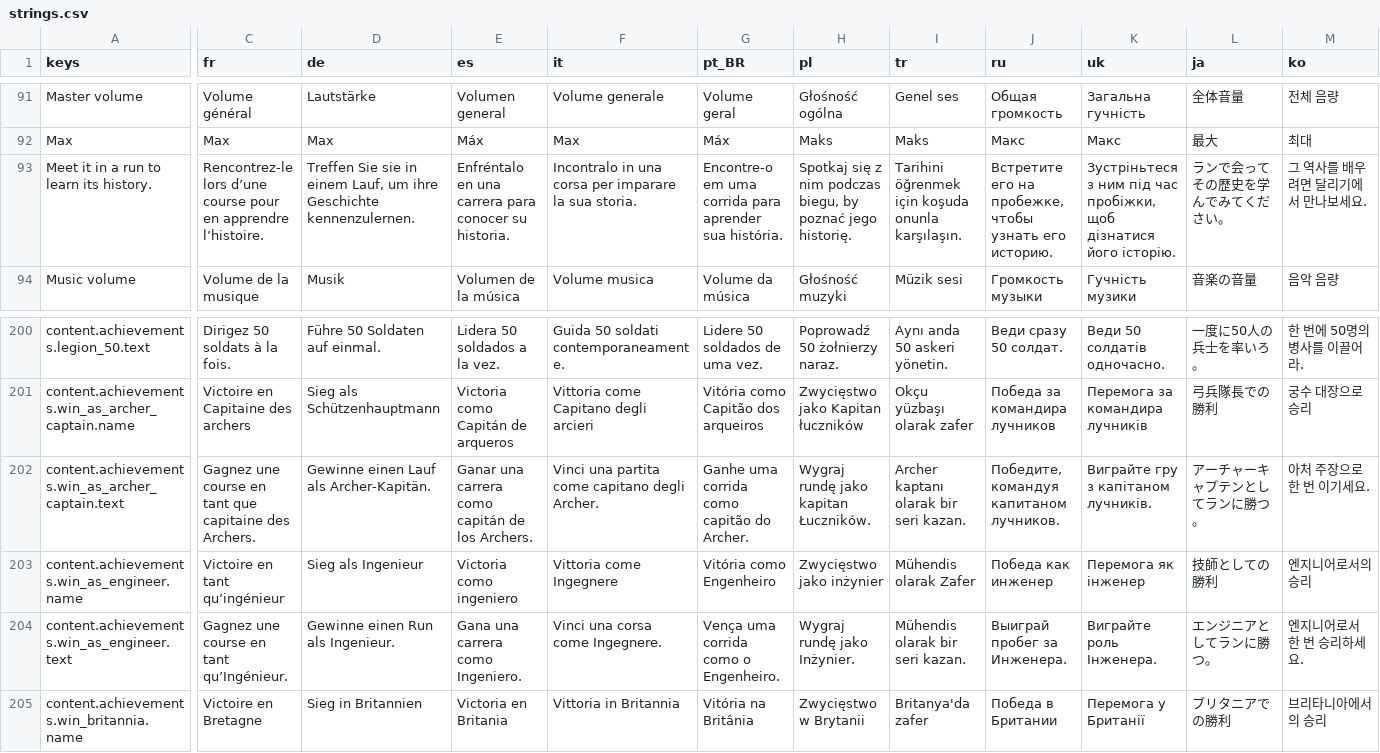
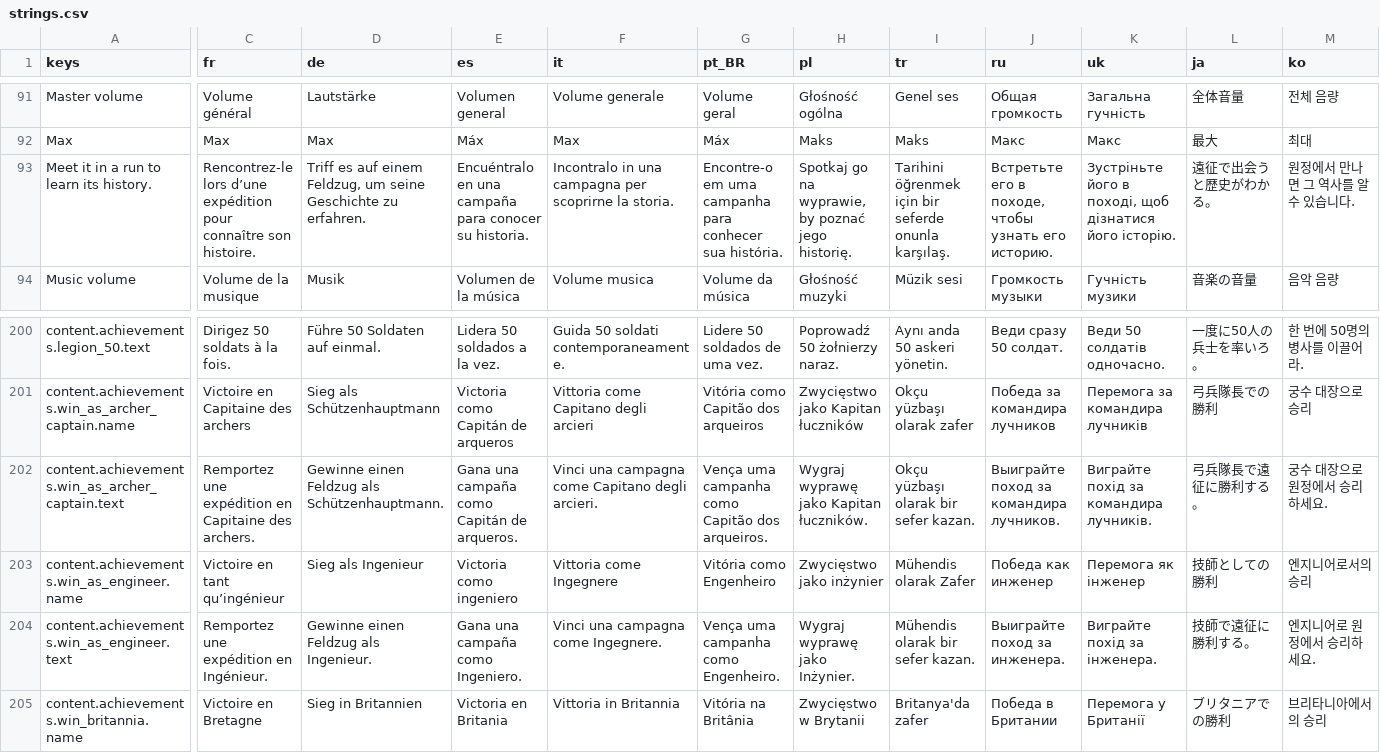
Before and after one commit to Evan260/Legionus-Maximus, a CSV file: game/translations/strings.csv, drawn as a sheet; only a part is shown, gaps mark what is left out; the diff covers the shown part only; the diff names each change by its address in the sheet, - before the commit and + after, or states it on an @@ line.

```diff
--- a/game/translations/strings.csv
+++ b/game/translations/strings.csv
-C93 (fr): …lors d’une course pour en apprendre l’histoire.
+C93 (fr): …lors d’une expédition pour connaître son histoire.
-D93 (de): Treffen Sie sie in einem Lauf, um ihre Geschichte kennenzulernen.
+D93 (de): Triff es auf einem Feldzug, um seine Geschichte zu erfahren.
-E93 (es): Enfréntalo en una carrera para conocer…
+E93 (es): Encuéntralo en una campaña para conocer…
-F93 (it): …in una corsa per imparare la sua storia.
+F93 (it): …in una campagna per scoprirne la storia.
-G93 (pt_BR): …em uma corrida para aprender sua história.
+G93 (pt_BR): …em uma campanha para conhecer sua história.
-H93 (pl): Spotkaj się z nim podczas biegu, by poznać…
+H93 (pl): Spotkaj go na wyprawie, by poznać…
-I93 (tr): …öğrenmek için koşuda onunla karşılaşın.
+I93 (tr): …öğrenmek için bir seferde onunla karşılaş.
-J93 (ru): Встретите его на пробежке, чтобы узнать…
+J93 (ru): Встретьте его в походе, чтобы узнать…
-K93 (uk): Зустріньтеся з ним під час пробіжки, щоб дізнатися…
+K93 (uk): Зустріньте його в поході, щоб дізнатися…
-L93 (ja): ランで会ってその歴史を学んでみてください。
+L93 (ja): 遠征で出会うと歴史がわかる。
-M93 (ko): 그 역사를 배우려면 달리기에서 만나보세요.
+M93 (ko): 원정에서 만나면 그 역사를 알 수 있습니다.
-C202 (fr): Gagnez une course en tant que capitaine des Archers.
+C202 (fr): Remportez une expédition en Capitaine des archers.
-D202 (de): Gewinne einen Lauf als Archer-Kapitän.
+D202 (de): Gewinne einen Feldzug als Schützenhauptmann.
-E202 (es): Ganar una carrera como capitán de los Archers.
+E202 (es): Gana una campaña como Capitán de arqueros.
-F202 (it): Vinci una partita come capitano degli Archer.
+F202 (it): Vinci una campagna come Capitano degli arcieri.
-G202 (pt_BR): Ganhe uma corrida como capitão do Archer.
+G202 (pt_BR): Vença uma campanha como Capitão dos arqueiros.
-H202 (pl): Wygraj rundę jako kapitan Łuczników.
+H202 (pl): Wygraj wyprawę jako Kapitan łuczników.
-I202 (tr): Archer kaptanı olarak bir seri kazan.
+I202 (tr): Okçu yüzbaşı olarak bir sefer kazan.
-J202 (ru): Победите, командуя капитаном лучников.
+J202 (ru): Выиграйте поход за командира лучников.
-K202 (uk): Виграйте гру з капітаном лучників.
+K202 (uk): Виграйте похід за командира лучників.
-L202 (ja): アーチャーキャプテンとしてランに勝つ。
+L202 (ja): 弓兵隊長で遠征に勝利する。
-M202 (ko): 아처 주장으로 한 번 이기세요.
+M202 (ko): 궁수 대장으로 원정에서 승리하세요.
-C204 (fr): Gagnez une course en tant qu’Ingénieur.
+C204 (fr): Remportez une expédition en Ingénieur.
-D204 (de): Gewinne einen Run als Ingenieur.
+D204 (de): Gewinne einen Feldzug als Ingenieur.
-E204 (es): Gana una carrera como Ingeniero.
+E204 (es): Gana una campaña como Ingeniero.
-F204 (it): Vinci una corsa come Ingegnere.
+F204 (it): Vinci una campagna come Ingegnere.
-G204 (pt_BR): Vença uma corrida como o Engenheiro.
+G204 (pt_BR): Vença uma campanha como Engenheiro.
-H204 (pl): Wygraj rundę jako Inżynier.
+H204 (pl): Wygraj wyprawę jako Inżynier.
-I204 (tr): Mühendis olarak bir seri kazan.
+I204 (tr): Mühendis olarak bir sefer kazan.
-J204 (ru): Выиграй пробег за Инженера.
+J204 (ru): Выиграйте поход за инженера.
-K204 (uk): Виграйте роль Інженера.
+K204 (uk): Виграйте похід за інженера.
-L204 (ja): エンジニアとしてランに勝つ。
+L204 (ja): 技師で遠征に勝利する。
-M204 (ko): 엔지니어로서 한 번 승리하세요.
+M204 (ko): 엔지니어로 원정에서 승리하세요.
```
Also changed, not shown: 121 edited cells elsewhere in this file, 14 other files.
